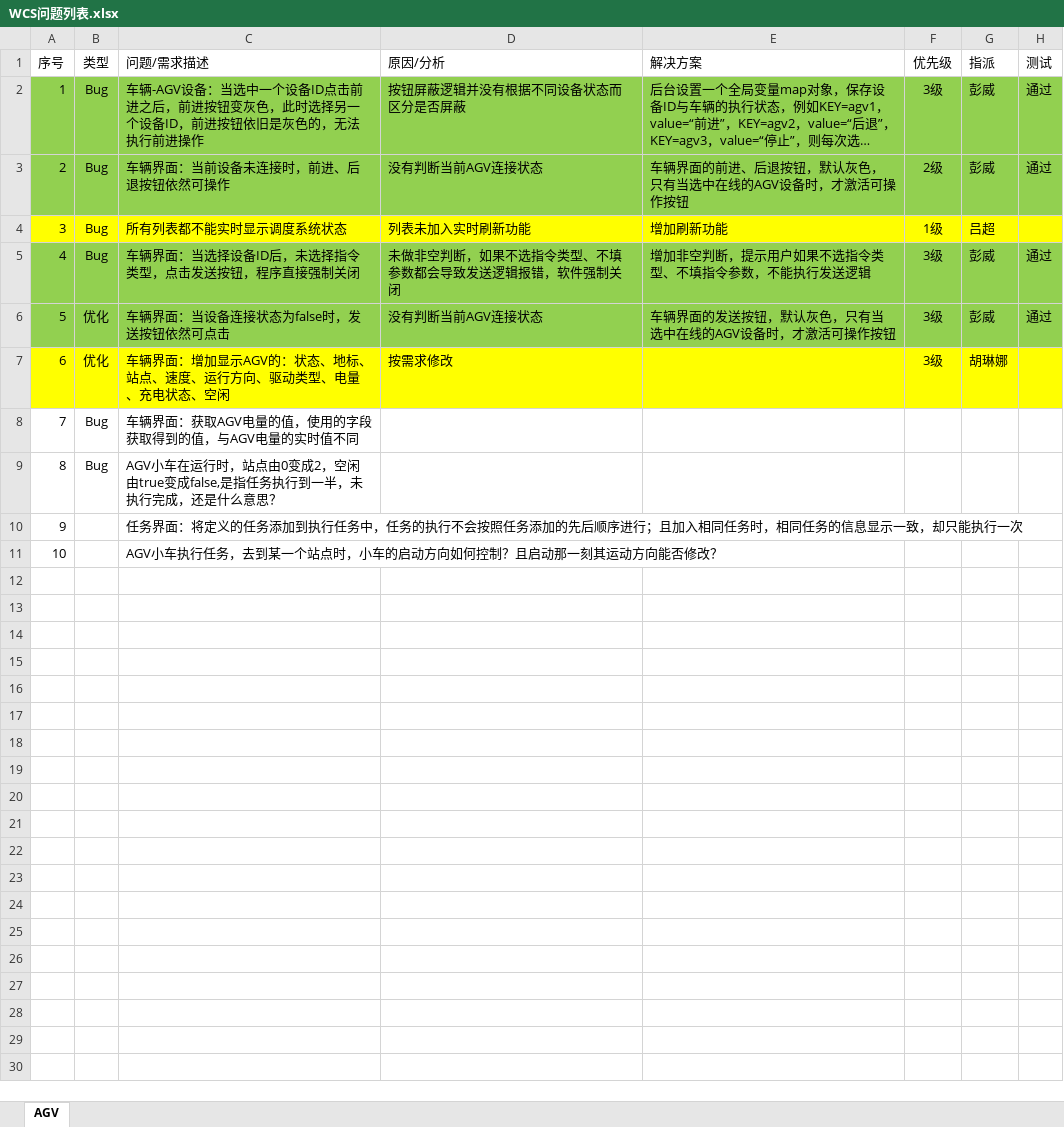
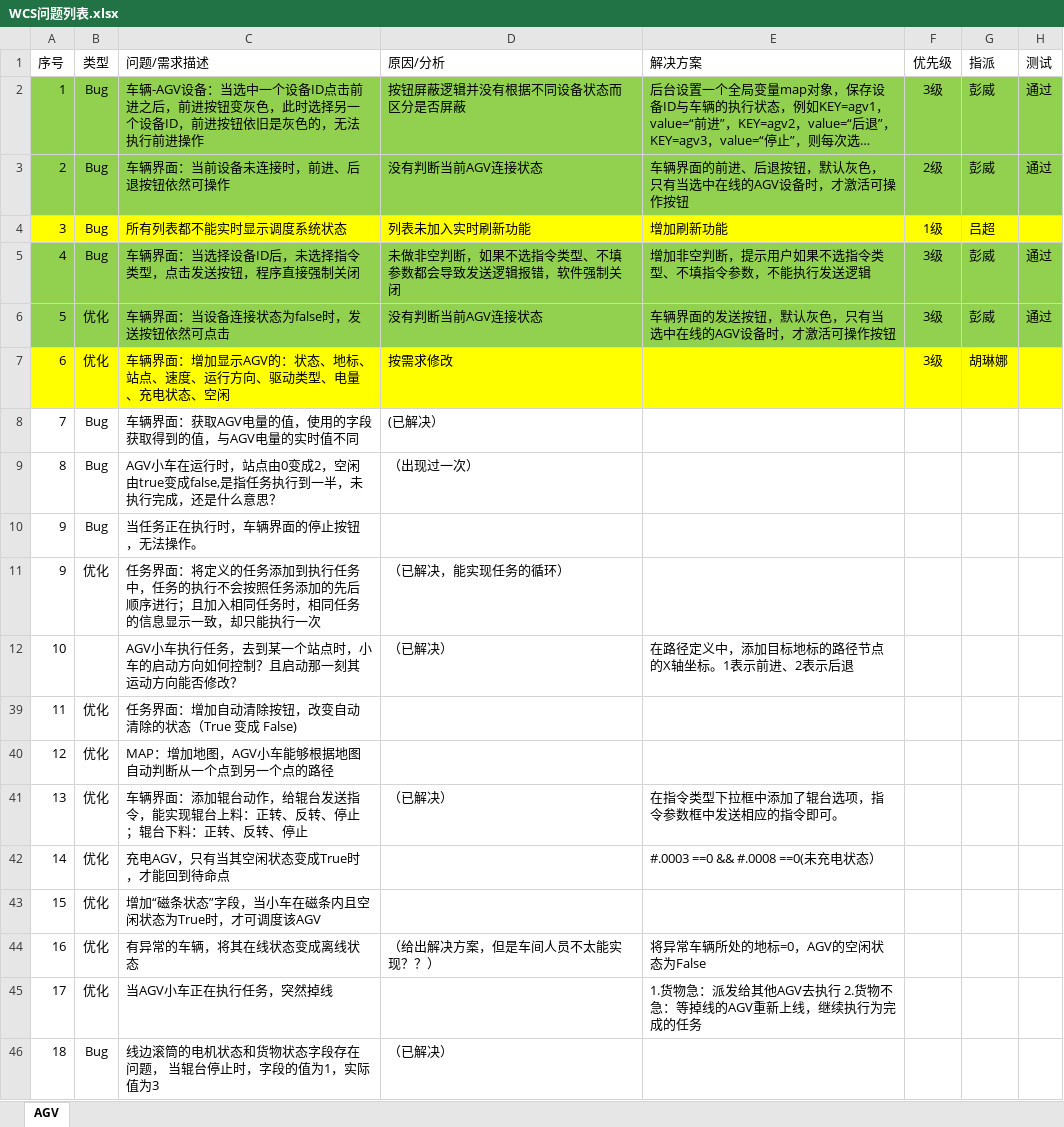
Before and after one commit to wuheideyun/keda_wcs, an Excel workbook: 文档/WCS问题列表.xlsx, sheet AGV, drawn as a sheet; long unchanged cells end in …; values as stored, in another font and other column widths than the file's, no borders; addresses are those after the commit; the diff names each change by its address in the sheet, - before the commit and + after, or states it on an @@ line.

Commit message:
问题汇总

```diff
--- a/文档/WCS问题列表.xlsx (sheet AGV)
+++ b/文档/WCS问题列表.xlsx (sheet AGV)
-D8 (原因/分析): (empty)
+D8 (原因/分析): (已解决）
-D9 (原因/分析): (empty)
+D9 (原因/分析): （出现过一次）
+row 10: 9 | Bug | 当任务正在执行时，车辆界面的停止按钮，无法操作。
-B11 (类型): (empty)
+B11 (类型): 优化
-D11 (原因/分析): (empty)
+D11 (原因/分析): （已解决，能实现任务的循环）
-D12 (原因/分析): (empty)
+D12 (原因/分析): （已解决）
-E12 (解决方案): (empty)
+E12 (解决方案): 在路径定义中，添加目标地标的路径节点的X轴坐标。1表示前进、2表示后退
+row 39: 11 | 优化 | 任务界面：增加自动清除按钮，改变自动清除的状态（True 变成 False)
+row 40: 12 | 优化 | MAP：增加地图，AGV小车能够根据地图自动判断从一个点到另一个点的路径
+row 41: 13 | 优化 | 车辆界面：添加辊台动作，给辊台发送指令，能实现辊台上料：正转、反转、停止；辊台下料：正转、反转、停止 | （已解决） | 在指令类型下拉框中添加了辊台选项，指令参数框中发送相应的指令即可。
+row 42: 14 | 优化 | 充电AGV，只有当其空闲状态变成True时，才能回到待命点 |  | #.0003 ==0 && #.0008 ==0(未充电状态）
+row 43: 15 | 优化 | 增加“磁条状态”字段，当小车在磁条内且空闲状态为True时，才可调度该AGV
+row 44: 16 | 优化 | 有异常的车辆，将其在线状态变成离线状态 | （给出解决方案，但是车间人员不太能实现？？） | 将异常车辆所处的地标=0，AGV的空闲状态为False
+row 45: 17 | 优化 | 当AGV小车正在执行任务，突然掉线 |  | 1.货物急：派发给其他AGV去执行 2.货物不急：等掉线的AGV重新上线，继续执行为完成的任务
+row 46: 18 | Bug | 线边滚筒的电机状态和货物状态字段存在问题， 当辊台停止时，字段的值为1，实际值为3 | （已解决）
```
